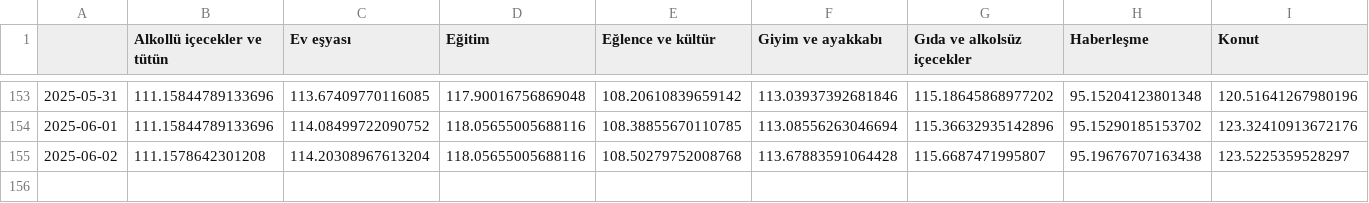
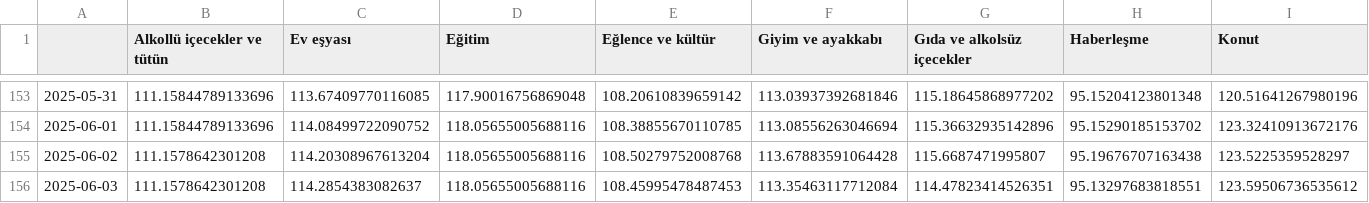
Before and after one commit to kaboya19/web-tufe-streamlit, a CSV file: gruplar_int.csv, drawn as a sheet; only a part is shown, gaps mark what is left out; rows hold the shown columns only; the diff names each change by its address in the sheet, - before the commit and + after, or states it on an @@ line.

```diff
--- a/gruplar_int.csv
+++ b/gruplar_int.csv
+row 156: 2025-06-03 | 111.1578642301208 | 114.2854383082637 | 118.05655005688116 | 108.45995478487453 | 113.35463117712084 | 114.47823414526351 | 95.13297683818551 | 123.59506736535612
```
Also changed, not shown: anagruplar.csv, gruplar.csv, 10 other files.
